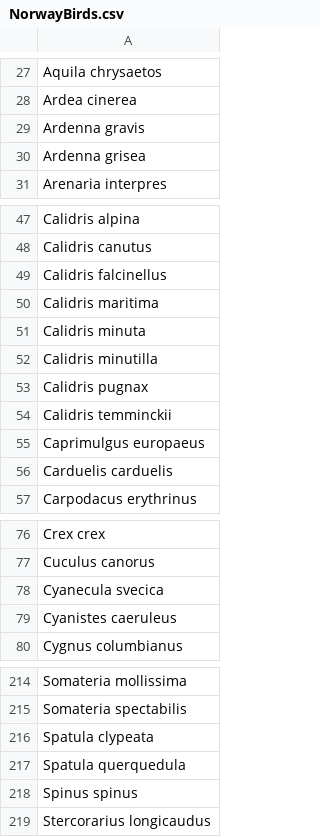
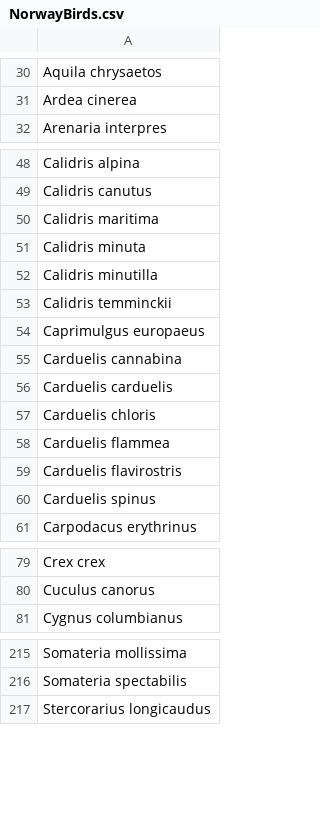
Before and after one commit to JamesDMSpeed/PhyloTroph, a CSV file: Data/NorwayBirds.csv, drawn as a sheet; only a part is shown, gaps mark what is left out; removed rows and columns are numbered as before the commit, all else as after; the diff covers the shown part only; the diff names each change by its address in the sheet, - before the commit and + after, or states it on an @@ line.

```diff
--- a/Data/NorwayBirds.csv
+++ b/Data/NorwayBirds.csv
-row 29: Ardenna gravis
-row 30: Ardenna grisea
-row 49: Calidris falcinellus
-row 53: Calidris pugnax
+row 55: Carduelis cannabina
+row 57: Carduelis chloris
+row 58: Carduelis flammea
+row 59: Carduelis flavirostris
+row 60: Carduelis spinus
-row 78: Cyanecula svecica
-row 79: Cyanistes caeruleus
-row 216: Spatula clypeata
-row 217: Spatula querquedula
-row 218: Spinus spinus
```
Also changed, not shown: 18 added rows, 15 removed rows and 2 edited cells elsewhere in this file.
